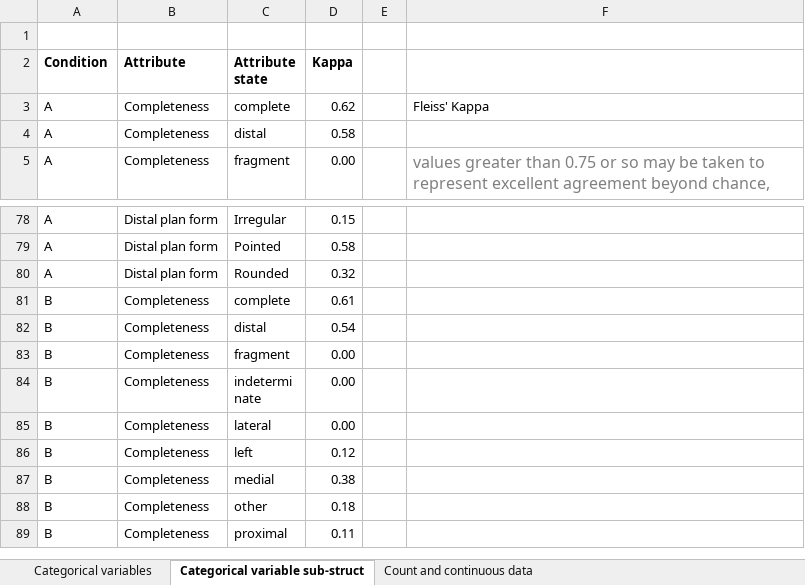
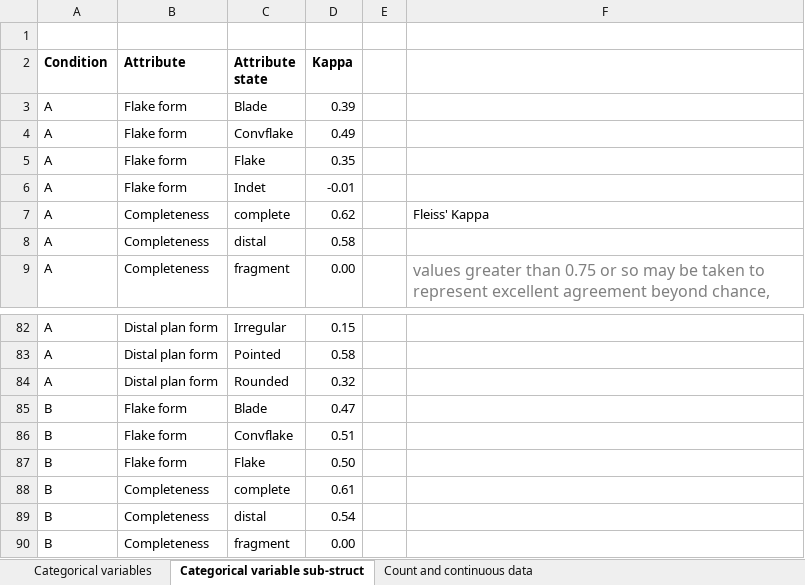
Before and after one commit to mrpargeter/comsafrica, an Excel workbook: inter_rater_reliability_results.xlsx, sheet Categorical variable sub-struct, drawn as a sheet; only a part is shown, gaps mark what is left out; the shorter side is filled out with more unchanged rows; values as stored, in another font and other column widths than the file's, no borders; the diff names each change by its address in the sheet, - before the commit and + after, or states it on an @@ line.

Commit message:
Added summary code for FLK_FORM and RED_TYP
Added summary code for FLK_FORM and RED_TYP and updated excel spreadsheet results

```diff
--- a/inter_rater_reliability_results.xlsx (sheet Categorical variable sub-struct)
+++ b/inter_rater_reliability_results.xlsx (sheet Categorical variable sub-struct)
+row 3: A | Flake form | Blade | 0.39
+row 4: A | Flake form | Convflake | 0.49
+row 5: A | Flake form | Flake | 0.35
+row 6: A | Flake form | Indet | -0.01
+row 85: B | Flake form | Blade | 0.47
+row 86: B | Flake form | Convflake | 0.51
+row 87: B | Flake form | Flake | 0.50
```
Also changed, not shown: sheet Categorical variables, charts or pictures, 2 other files.
